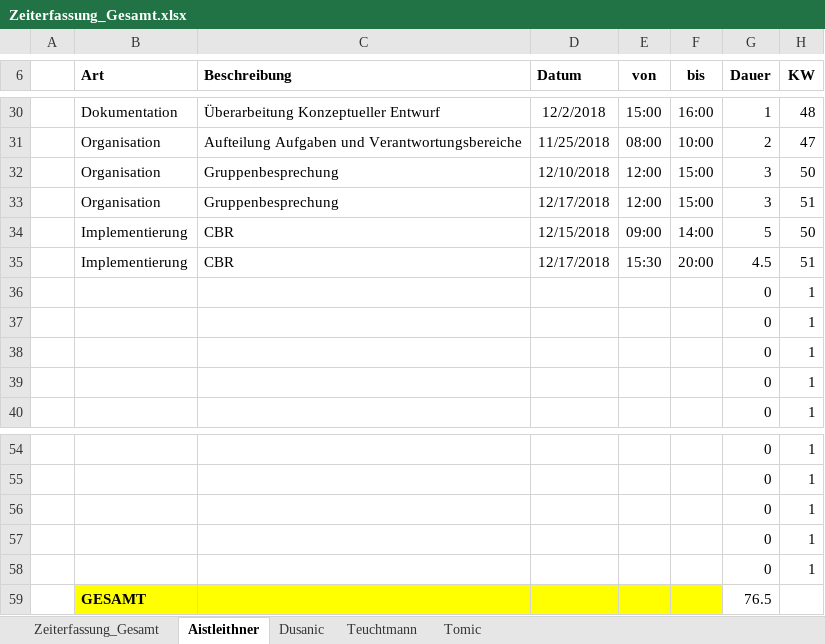
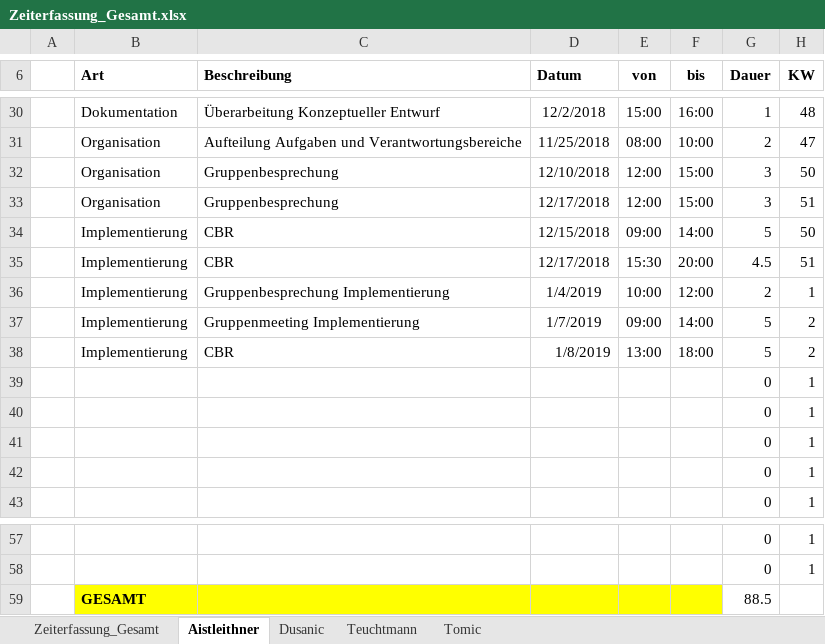
Before and after one commit to aistleithnera/258321_DKE_PR, an Excel workbook: Zeiterfassung/Zeiterfassung_Gesamt.xlsx, sheet Aistleithner, drawn as a sheet; only a part is shown, gaps mark what is left out; values as stored, in another font and other column widths than the file's, no borders; table styles not drawn; removed rows and columns are numbered as before the commit, all else as after; the diff names each change by its address in the sheet, - before the commit and + after, or states it on an @@ line.

```diff
--- a/Zeiterfassung/Zeiterfassung_Gesamt.xlsx (sheet Aistleithner)
+++ b/Zeiterfassung/Zeiterfassung_Gesamt.xlsx (sheet Aistleithner)
+row 36:  | Implementierung | Gruppenbesprechung Implementierung | 1/4/2019 | 10:00 | 12:00 | 2 | 1
+row 37:  | Implementierung | Gruppenmeeting Implementierung | 1/7/2019 | 09:00 | 14:00 | 5 | 2
+row 38:  | Implementierung | CBR | 1/8/2019 | 13:00 | 18:00 | 5 | 2
-row 56:  |  |  |  |  |  | 0 | 1
-row 57:  |  |  |  |  |  | 0 | 1
-row 58:  |  |  |  |  |  | 0 | 1
-G59 (Dauer): 76.5
+G59 (Dauer): 88.5
```
Also changed, not shown: sheet Zeiterfassung_Gesamt, sheet Dusanic, sheet Tomic, sheet Teuchtmann, charts or pictures.
